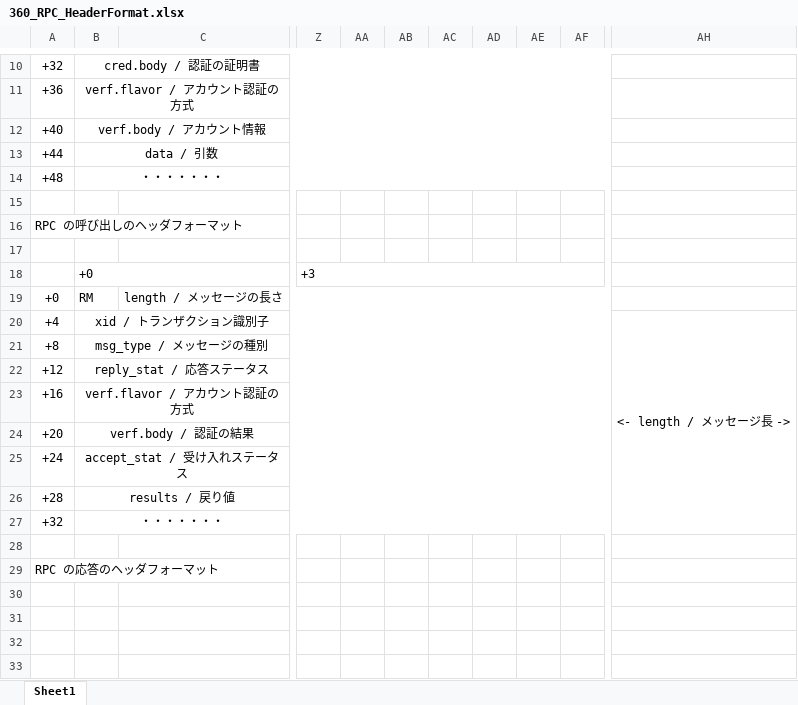
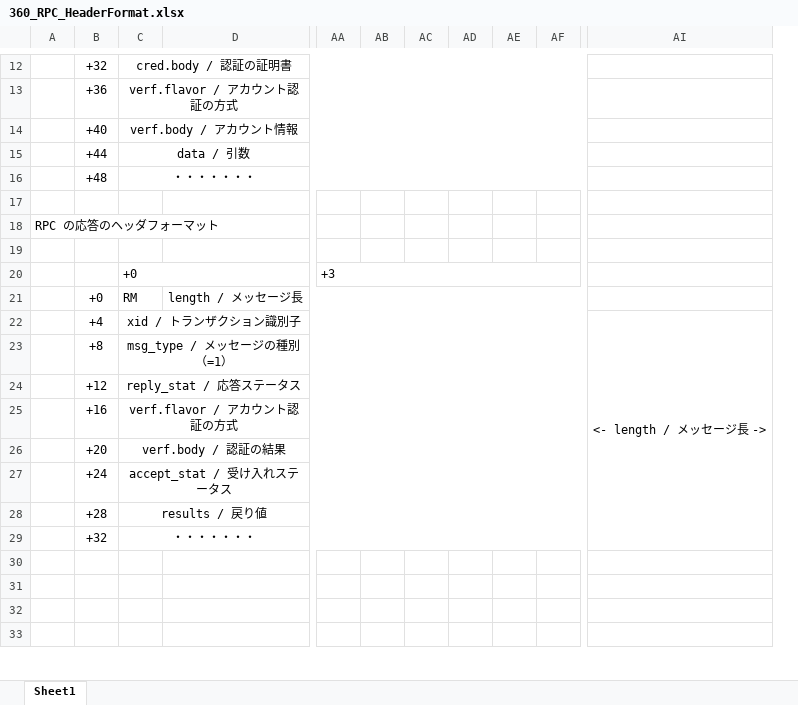
Before and after one commit to MitakaMakers/Qiita, an Excel workbook: 20230215_VXI-11 通信の概要/360_RPC_HeaderFormat.xlsx, sheet Sheet1, drawn as a sheet; only a part is shown, gaps mark what is left out; values as stored, in another font and other column widths than the file's, no borders; removed rows and columns are numbered as before the commit, all else as after; rows hold the shown columns only; the diff covers the shown part only; the diff names each change by its address in the sheet, - before the commit and + after, or states it on an @@ line.

```diff
--- a/20230215_VXI-11 通信の概要/360_RPC_HeaderFormat.xlsx (sheet Sheet1)
+++ b/20230215_VXI-11 通信の概要/360_RPC_HeaderFormat.xlsx (sheet Sheet1)
+column A, row 18: RPC の応答のヘッダフォーマット
-column C, row 19: length / メッセージの長さ
+column D, row 21: length / メッセージ長
-column AA, empty
-column AH, row 20: <- length / メッセージ長 ->
+column AI, row 22: <- length / メッセージ長 ->
-B10:AG10 merged
+C12:AH12 merged
-B11:AG11 merged
+C13:AH13 merged
-B12:AG12 merged
+C14:AH14 merged
-B13:AG13 merged
+C15:AH15 merged
-B14:AG14 merged
+C16:AH16 merged
-B18: RPC の呼び出しのヘッダフォーマット
+B18: (empty)
-Z18:AG18 merged
+AA20:AH20 merged
-B20:AG20 merged
+C22:AH22 merged
-C23: msg_type / メッセージの種別
+C23: msg_type / メッセージの種別（=1）
-B21:AG21 merged
+C23:AH23 merged
-B22:AG22 merged
+C24:AH24 merged
-B23:AG23 merged
+C25:AH25 merged
-B24:AG24 merged
+C26:AH26 merged
-B25:AG25 merged
+C27:AH27 merged
-B26:AG26 merged
+C28:AH28 merged
-B27:AG27 merged
+C29:AH29 merged
-row 28: (empty)
-row 29: RPC の応答のヘッダフォーマット
```
Also changed, not shown: 2 added rows, 4 added columns, 3 removed columns, 2 edited cells and merged cells elsewhere in this sheet, 5 other files.
